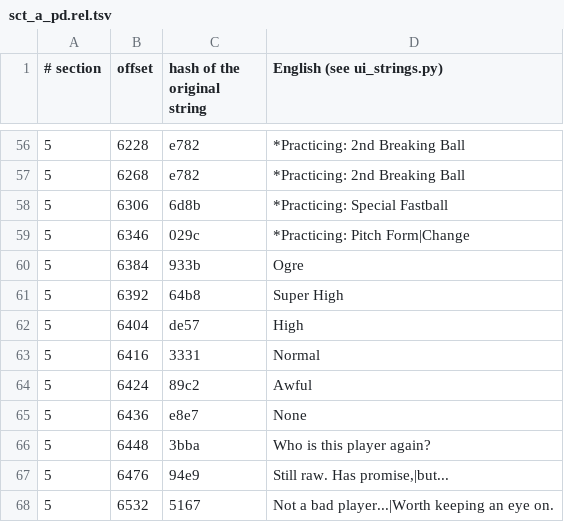
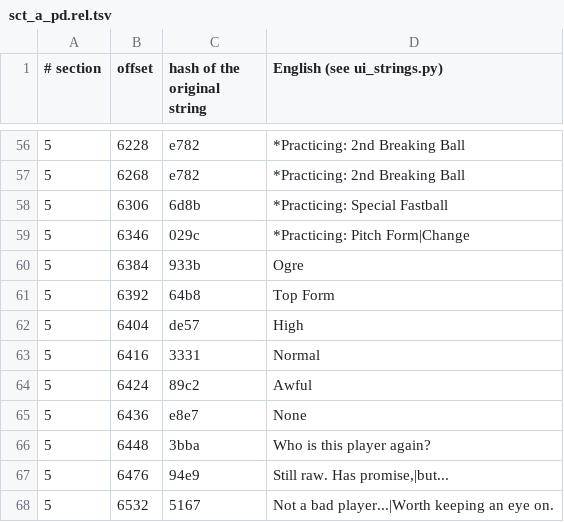
Before and after one commit to ogura-connection/Pawapros15-tools, a TSV file: translation/strings/sct_a_pd.rel.tsv, drawn as a sheet; only a part is shown, gaps mark what is left out.

```diff
--- a/translation/strings/sct_a_pd.rel.tsv
+++ b/translation/strings/sct_a_pd.rel.tsv
@@ -60,3 +60,3 @@
 5	6384	933b	Ogre
-5	6392	64b8	Super High
+5	6392	64b8	Top Form
 5	6404	de57	High
```
Also changed, not shown: translation/sct_main.rel.tsv, translation/strings/sct_a_sc.rel.tsv.
